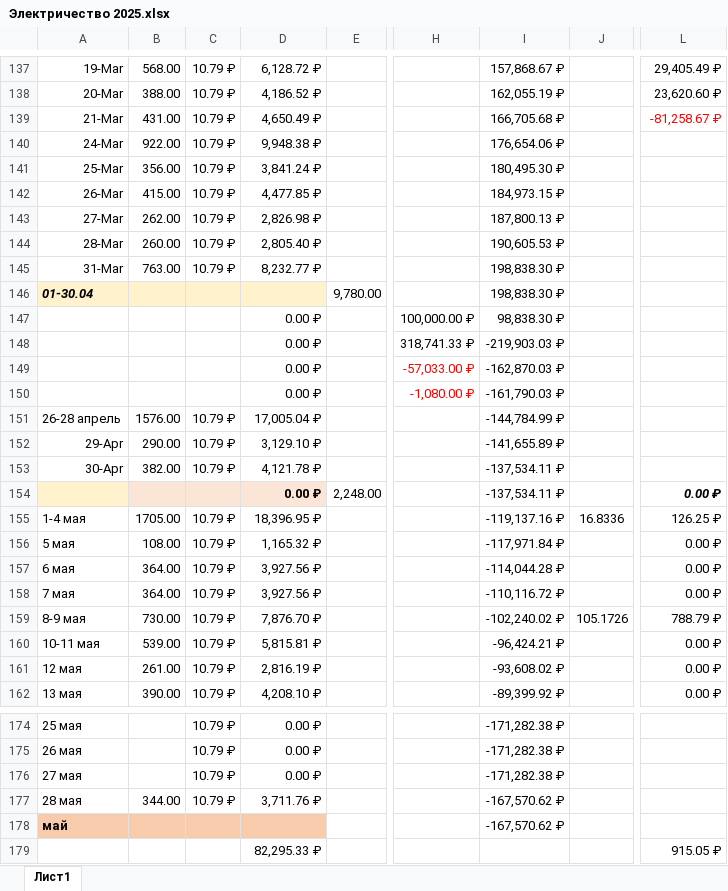
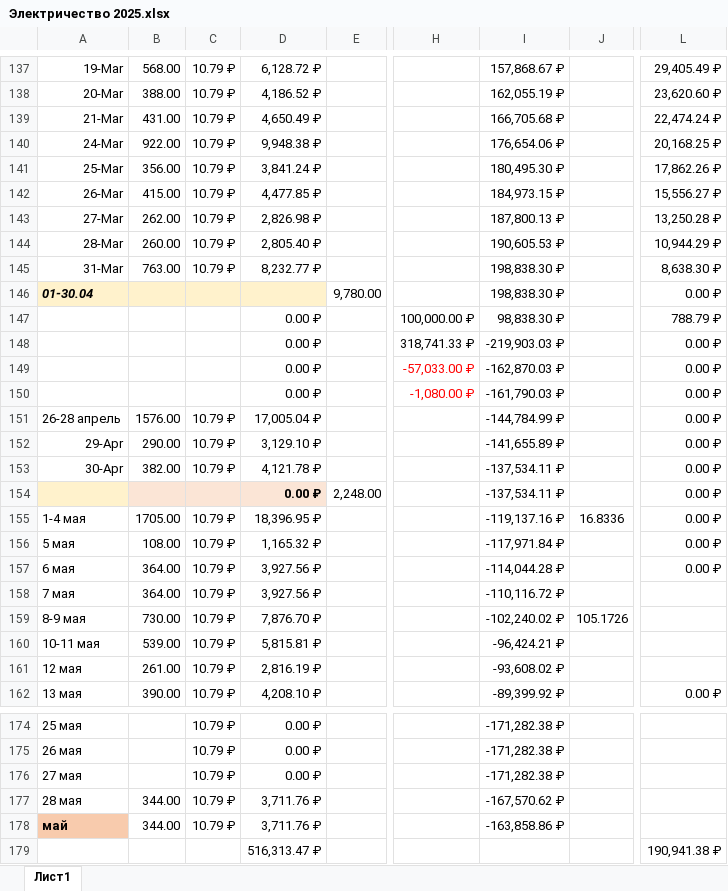
Before and after one commit to VitsVi/excel_data_replacing, an Excel workbook: files/Электричество 2025.xlsx, sheet Лист1, drawn as a sheet; only a part is shown, gaps mark what is left out; values as stored, in another font and other column widths than the file's, no borders; removed rows and columns are numbered as before the commit, all else as after; rows hold the shown columns only; the diff covers the shown part only; the diff names each change by its address in the sheet, - before the commit and + after, or states it on an @@ line.

```diff
--- a/files/Электричество 2025.xlsx (sheet Лист1)
+++ b/files/Электричество 2025.xlsx (sheet Лист1)
-L139: -81,258.67 ₽
+L139: 22,474.24 ₽
-L139 text colour: #FF0000
+L139 text colour: black
-L140: (empty)
+L140: 20,168.25 ₽
-L141: (empty)
+L141: 17,862.26 ₽
-L142: (empty)
+L142: 15,556.27 ₽
-L143: (empty)
+L143: 13,250.28 ₽
-L144: (empty)
+L144: 10,944.29 ₽
-L145: (empty)
+L145: 8,638.30 ₽
-L146: (empty)
+L146: 0.00 ₽
-L147: (empty)
+L147: 788.79 ₽
-L148:L153: (empty)
+L148:L153: 0.00 ₽
@@ L154 bold: on → off, italic: on → off @@
-L155: 126.25 ₽
+L155: 0.00 ₽
-L158: 0.00 ₽
+L158: (empty)
-L159: 788.79 ₽
+L159: (empty)
-L160:L161: 0.00 ₽
+L160:L161: (empty)
-B178: (empty)
+B178: 344.00
-B178:D178 fill: #F8CBAD
+B178:D178 fill: none
-C178: (empty)
+C178: 10.79 ₽
-D178: (empty)
+D178: 3,711.76 ₽
-I178: -167,570.62 ₽
+I178: -163,858.86 ₽
-row 179:  |  |  | 82,295.33 ₽ |  |  |  |  | 915.05 ₽
+row 179:  |  |  | 516,313.47 ₽ |  |  |  |  | 190,941.38 ₽
```
Also changed, not shown: 1 edited cell elsewhere in this sheet, formulas that keep their value, files/Ежедневный финансовый отчет.xlsx, production-test/files/Ежедневный финансовый отчет.xlsx, 21 other files.
